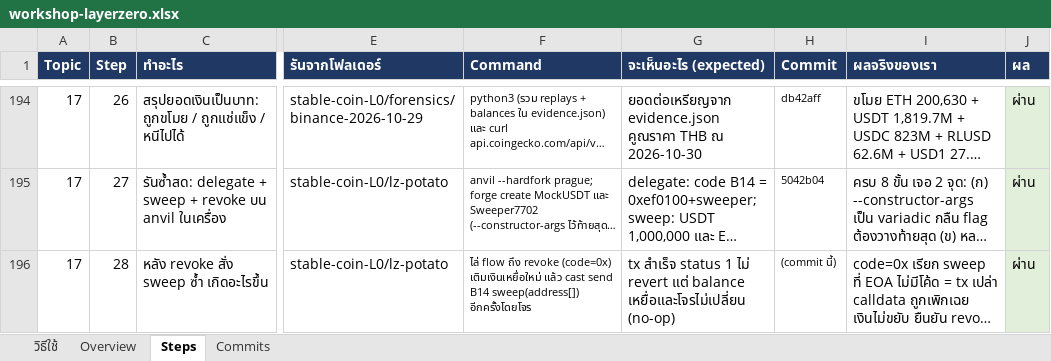
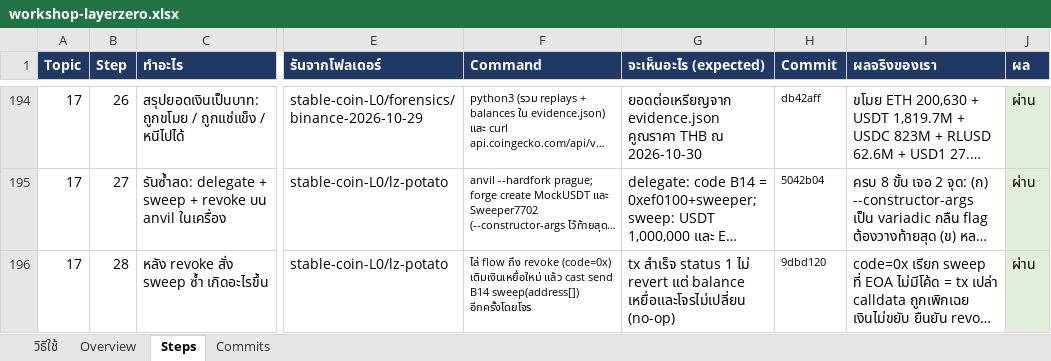
Before and after one commit to kungpotato/stable-coin-L0, an Excel workbook: workshop-layerzero.xlsx, sheet Steps, drawn as a sheet; only a part is shown, gaps mark what is left out; long unchanged cells end in …; values as stored, in another font and other column widths than the file's, no borders; the diff names each change by its address in the sheet, - before the commit and + after, or states it on an @@ line.

```diff
--- a/workshop-layerzero.xlsx (sheet Steps)
+++ b/workshop-layerzero.xlsx (sheet Steps)
-H196 (Commit): (commit นี้)
+H196 (Commit): 9dbd120
```
Also changed, not shown: 1 other file.
